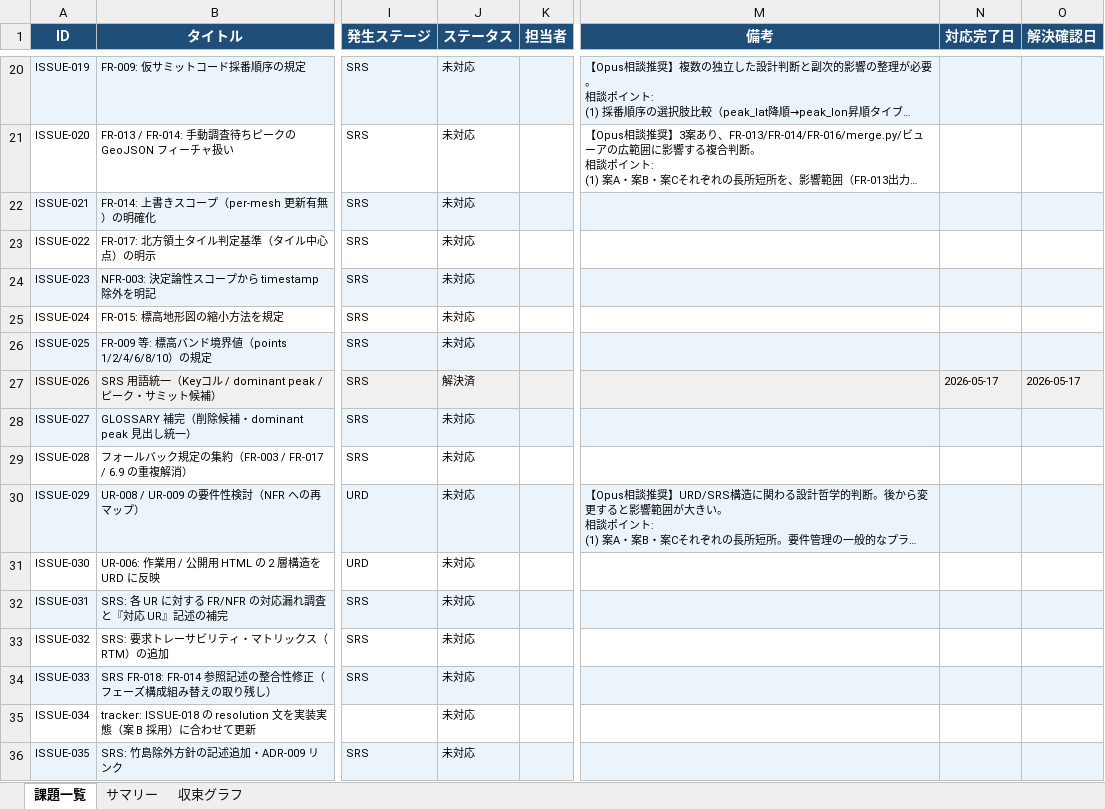
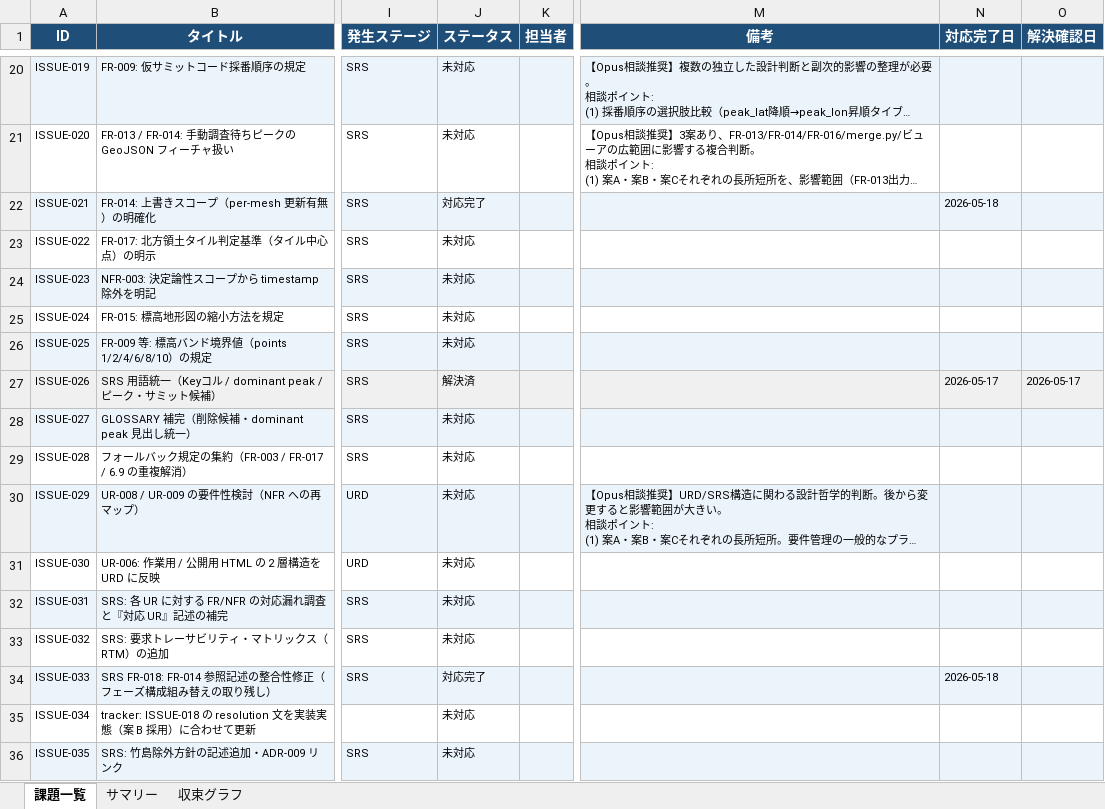
Before and after one commit to JJ1XGO/findsummits, an Excel workbook: mgmt/tracker/reports/issues_export.xlsx, sheet 課題一覧, drawn as a sheet; only a part is shown, gaps mark what is left out; long unchanged cells end in …; values as stored, in another font and other column widths than the file's, no borders; the diff names each change by its address in the sheet, - before the commit and + after, or states it on an @@ line.

```diff
--- a/mgmt/tracker/reports/issues_export.xlsx (sheet 課題一覧)
+++ b/mgmt/tracker/reports/issues_export.xlsx (sheet 課題一覧)
-J22 (ステータス): 未対応
+J22 (ステータス): 対応完了
-N22 (対応完了日): (empty)
+N22 (対応完了日): 2026-05-18
-J34 (ステータス): 未対応
+J34 (ステータス): 対応完了
-N34 (対応完了日): (empty)
+N34 (対応完了日): 2026-05-18
```
Also changed, not shown: sheet 収束グラフ, sheet サマリー, charts or pictures.
